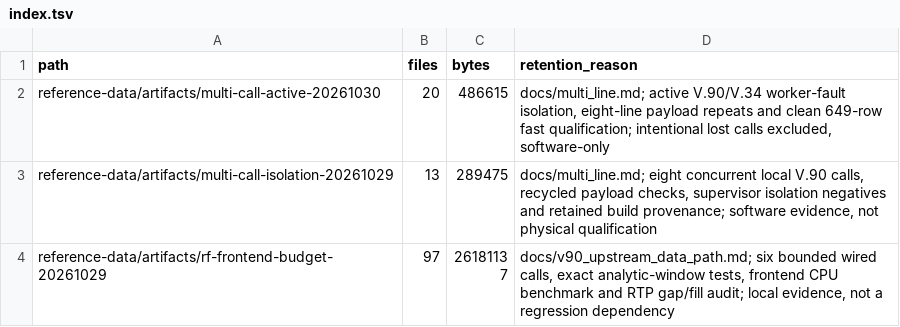
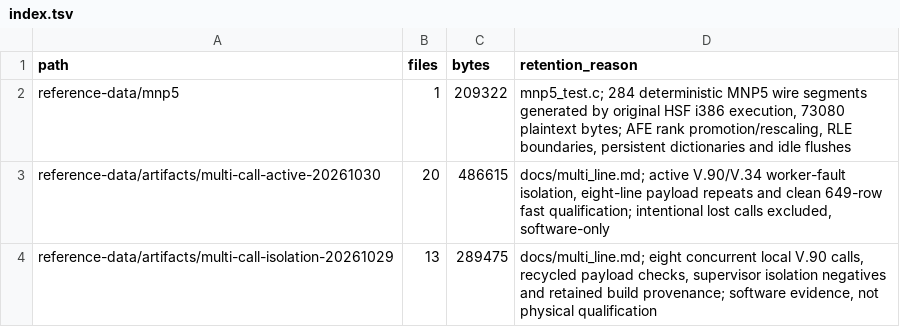
Before and after one commit to cryan209/v90modem, a TSV file: reference-data/index.tsv, drawn as a sheet; only a part is shown; the shorter side is filled out with more unchanged rows; the diff names each change by its address in the sheet, - before the commit and + after, or states it on an @@ line.

Commit message:
Add reference-checked MNP5 and correct compression backpressure
Implement proprietary MNP5 AFE/RLE with per-call codecs and LR parameter 9 selection, checked against original HSF execution (284 segments / 73080 plaintext bytes). Correct %C0-3, add persistent +MNP5 policy, and report the negotiated codec.

Honor V.42 (10/96) A.7.3.2.3 by discarding LTs at zero receive credit without advancing the decoder. Follow A.7.3.5/A.7.3.6: do not consume N400 while zero credit prohibits retransmission. N400 remains 12. The 262144-byte stalled-DTE regression is exact; removing the discard guard loses 57346 bytes.

Validation: 12 focused suites, 111 stress scenarios/seeds, 79 independent V.42bis cases, macOS UBSan and Linux ASan/UBSan. Original HSF also decodes 297962 captured V.42bis prefix bytes exactly; the earlier live USB insertion remains unresolved. No hardware MNP5 interoperability is claimed.

```diff
--- a/reference-data/index.tsv
+++ b/reference-data/index.tsv
+row 2: reference-data/mnp5 | 1 | 209322 | mnp5_test.c; 284 deterministic MNP5 wire segments generated by original HSF i386 execution, 73080 plaintext bytes; AFE rank promotion/rescaling, RLE boundaries, persistent dictionaries and idle flushes
```
Also changed, not shown: 27 other files.
